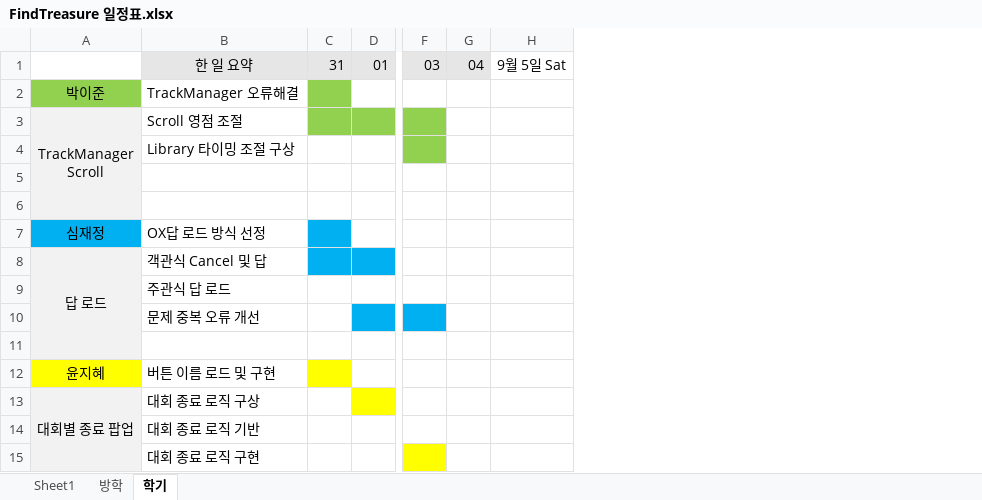
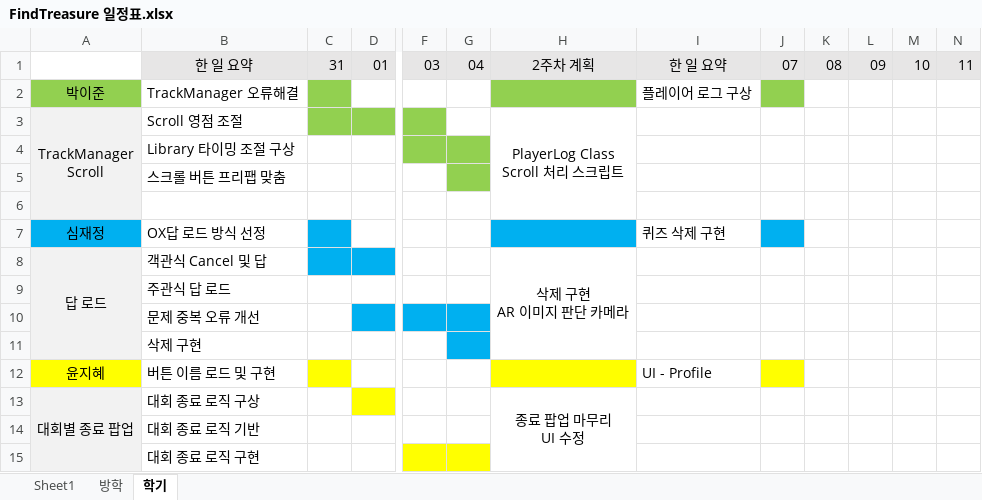
Before and after one commit to teamskh/REPORT, an Excel workbook: FindTreasure 일정표.xlsx, sheet 학기, drawn as a sheet; only a part is shown, gaps mark what is left out; values as stored, in another font and other column widths than the file's, no borders; removed rows and columns are numbered as before the commit, all else as after; ↵ is a line break in a cell; the diff names each change by its address in the sheet, - before the commit and + after, or states it on an @@ line.

Commit message:
Update FindTreasure 일정표.xlsx

```diff
--- a/FindTreasure 일정표.xlsx (sheet 학기)
+++ b/FindTreasure 일정표.xlsx (sheet 학기)
-column H, row 1: 9월 5일 Sat
+column H, rows 1-13: 2주차 계획 |  | PlayerLog Class ↵ Scroll 처리 스크립트 |  |  |  |  | 삭제 구현 ↵ AR 이미지 판단 카메라 |  |  |  |  | 종료 팝업 마무리 ↵ UI 수정
+column I, rows 1-12: 한 일 요약 | 플레이어 로그 구상 |  |  |  |  | 퀴즈 삭제 구현 |  |  |  |  | UI - Profile
+column J, row 1: 07
+column K, row 1: 08
+column L, row 1: 09
+column M, row 1: 10
+column N, row 1: 11
-G4:G5 fill: none
+G4:G5 fill: #92D050
-B5: (empty)
+B5: 스크롤 버튼 프리팹 맞춤
-G10:G11 fill: none
+G10:G11 fill: #00B0F0
-B11: (empty)
+B11: 삭제 구현
-G15 fill: none
+G15 fill: #FFFF00
```
